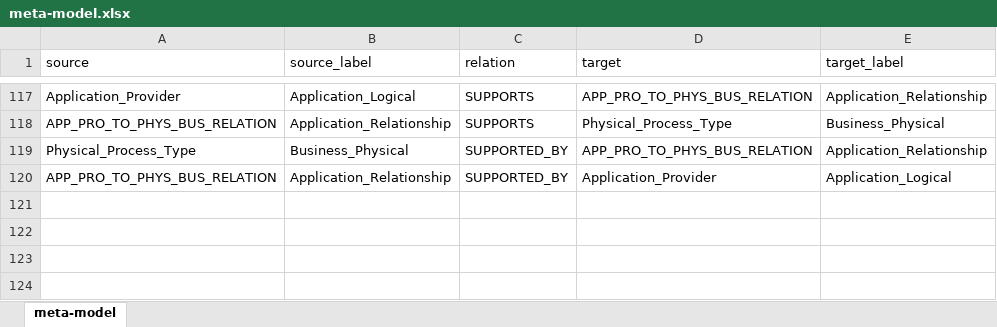
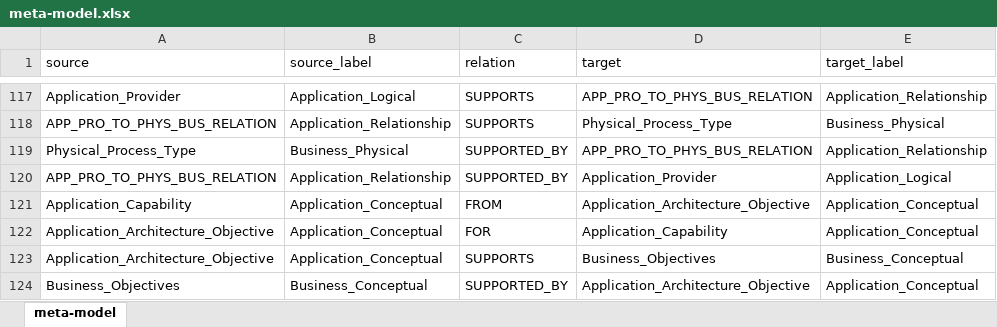
Before and after one commit to yasenstar/EA_MetaModel, an Excel workbook: graphdb_inputs/meta-model.xlsx, sheet meta-model, drawn as a sheet; only a part is shown, gaps mark what is left out; values as stored, in another font and other column widths than the file's, no borders; table styles not drawn; the diff names each change by its address in the sheet, - before the commit and + after, or states it on an @@ line.

```diff
--- a/graphdb_inputs/meta-model.xlsx (sheet meta-model)
+++ b/graphdb_inputs/meta-model.xlsx (sheet meta-model)
+row 121: Application_Capability | Application_Conceptual | FROM | Application_Architecture_Objective | Application_Conceptual
+row 122: Application_Architecture_Objective | Application_Conceptual | FOR | Application_Capability | Application_Conceptual
+row 123: Application_Architecture_Objective | Application_Conceptual | SUPPORTS | Business_Objectives | Business_Conceptual
+row 124: Business_Objectives | Business_Conceptual | SUPPORTED_BY | Application_Architecture_Objective | Application_Conceptual
```
Also changed, not shown: 9 other files.
